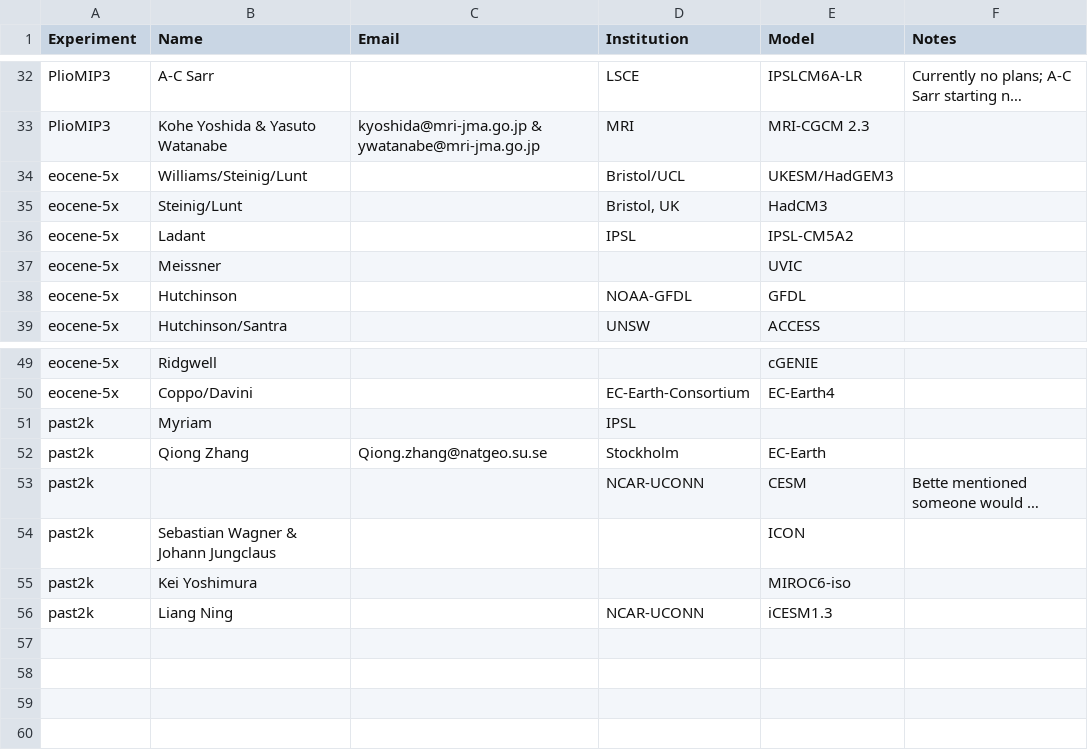
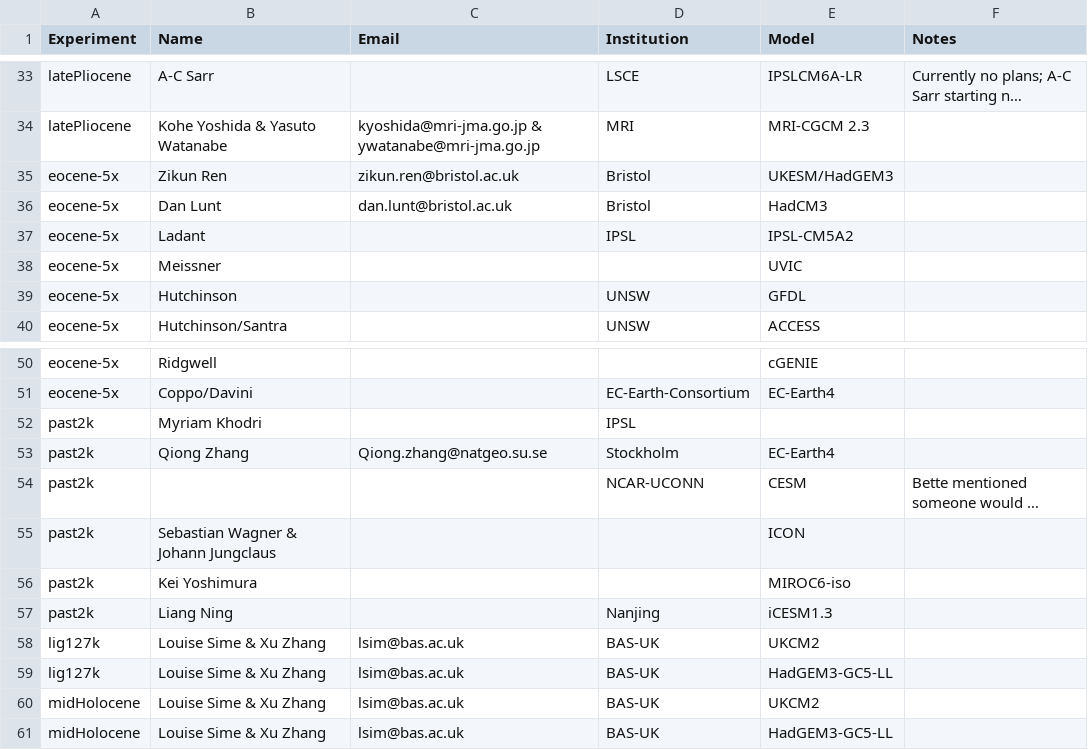
Before and after one commit to pmip4/PMIP7_docs, a CSV file: Experiment_Status_Contribs.csv, drawn as a sheet; only a part is shown, gaps mark what is left out; long unchanged cells end in …; addresses are those after the commit; the diff covers the shown part only; the diff names each change by its address in the sheet, - before the commit and + after, or states it on an @@ line.

```diff
--- a/Experiment_Status_Contribs.csv
+++ b/Experiment_Status_Contribs.csv
-A33:A34 (Experiment): PlioMIP3
+A33:A34 (Experiment): latePliocene
-B35 (Name): Williams/Steinig/Lunt
+B35 (Name): Zikun Ren
-C35 (Email): (empty)
+C35 (Email): zikun.ren@bristol.ac.uk
-D35 (Institution): Bristol/UCL
+D35 (Institution): Bristol
-B36 (Name): Steinig/Lunt
+B36 (Name): Dan Lunt
-C36 (Email): (empty)
+C36 (Email): dan.lunt@bristol.ac.uk
-D36 (Institution): Bristol, UK
+D36 (Institution): Bristol
-D39 (Institution): NOAA-GFDL
+D39 (Institution): UNSW
-B52 (Name): Myriam
+B52 (Name): Myriam Khodri
-E53 (Model): EC-Earth
+E53 (Model): EC-Earth4
-D57 (Institution): NCAR-UCONN
+D57 (Institution): Nanjing
+row 58: lig127k | Louise Sime & Xu Zhang | lsim@bas.ac.uk | BAS-UK | UKCM2
+row 59: lig127k | Louise Sime & Xu Zhang | lsim@bas.ac.uk | BAS-UK | HadGEM3-GC5-LL
+row 60: midHolocene | Louise Sime & Xu Zhang | lsim@bas.ac.uk | BAS-UK | UKCM2
+row 61: midHolocene | Louise Sime & Xu Zhang | lsim@bas.ac.uk | BAS-UK | HadGEM3-GC5-LL
```
Also changed, not shown: 2 added rows, 1 removed row and 23 edited cells elsewhere in this file, 1 other file.
